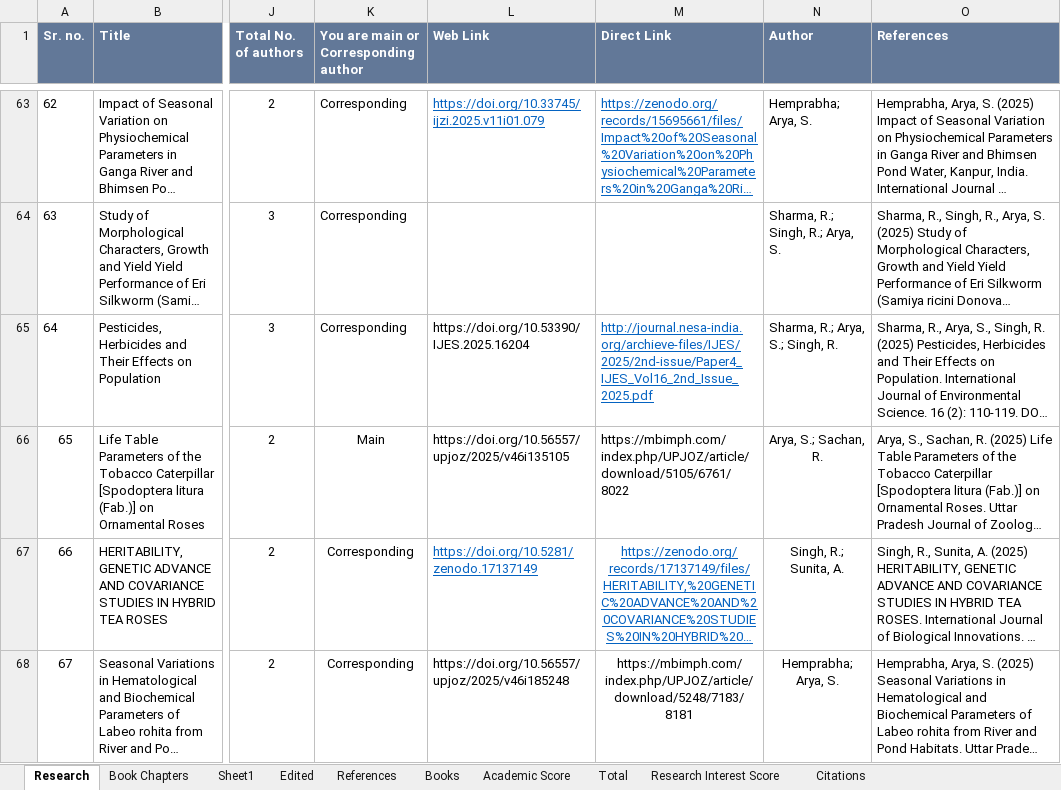
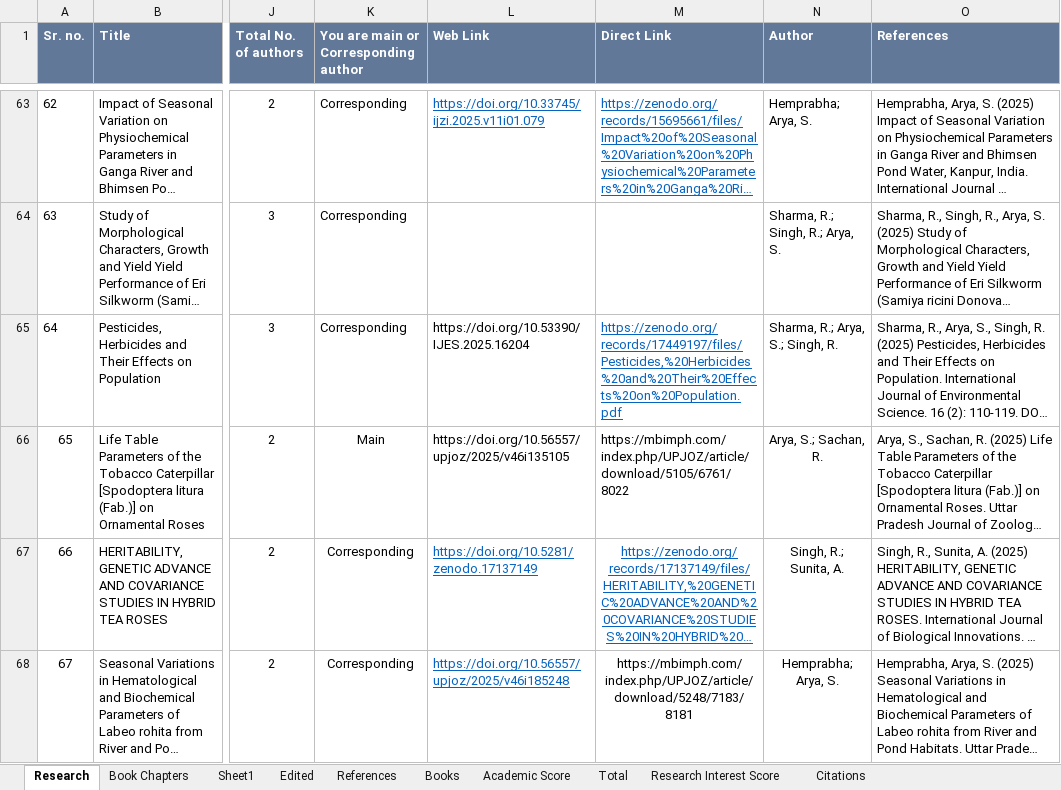
Before and after one commit to Ritwik-Sh/SunitaArya, an Excel workbook: public/db/Research Publications.xlsx, sheet Research, drawn as a sheet; only a part is shown, gaps mark what is left out; long unchanged cells end in …; values as stored, in another font and other column widths than the file's, no borders; the diff covers the shown part only; the diff names each change by its address in the sheet, - before the commit and + after, or states it on an @@ line.

Commit message:
Added Notes and Papers

```diff
--- a/public/db/Research Publications.xlsx (sheet Research)
+++ b/public/db/Research Publications.xlsx (sheet Research)
-M65 (Direct Link): http://journal.nesa-india.org/archieve-files/IJES/2025/2nd-issue/Paper4_IJES_Vol16_2nd_Issue_2025.pdf
+M65 (Direct Link): https://zenodo.org/records/17449197/files/Pesticides,%20Herbicides%20and%20Their%20Effects%20on%20Population.pdf
@@ L68 underline: off → on, text colour: black → #0563C1 @@
```
Also changed, not shown: 6 added rows, 6 removed rows, 4 edited cells and cell formats elsewhere in this sheet, 7 other files.
